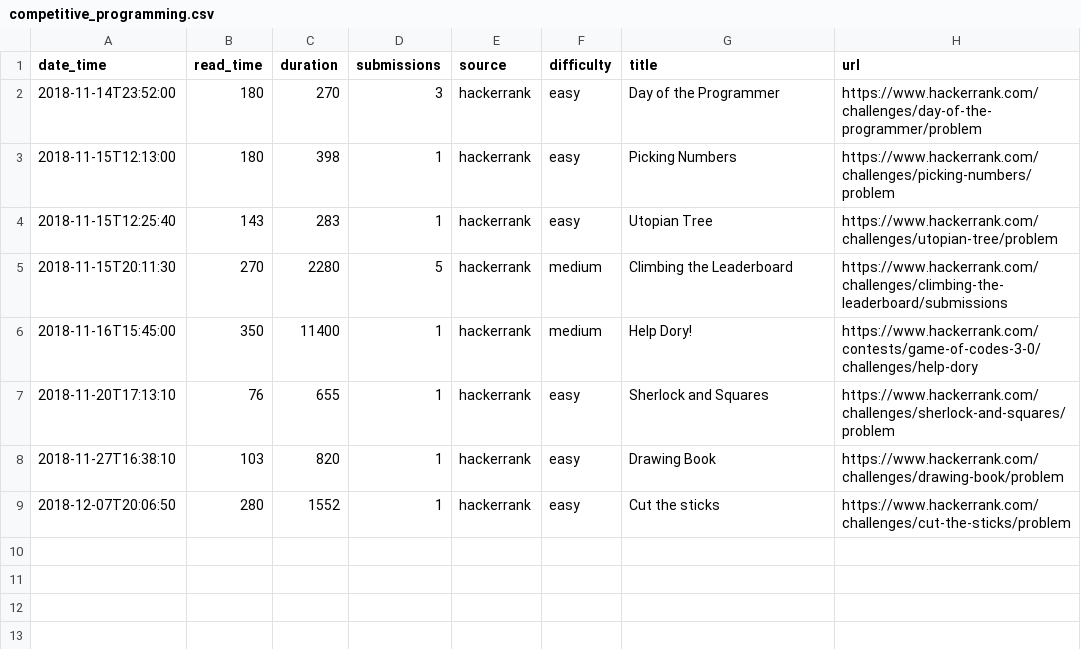
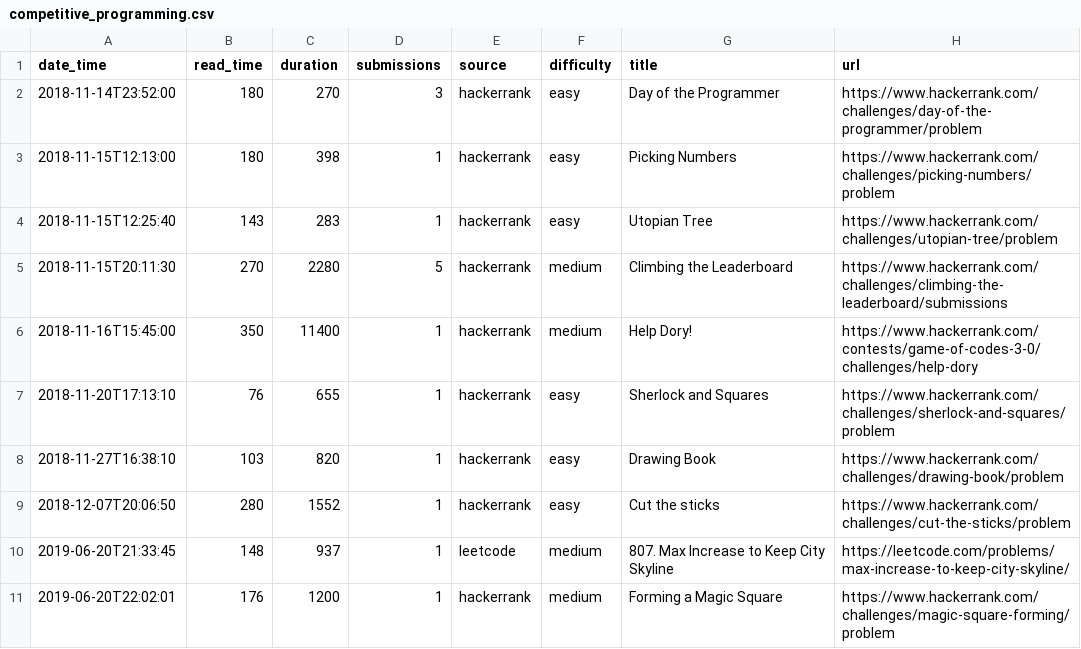
Before and after one commit to kmazur/kmazur.github.io, a CSV file: _data/competitive_programming.csv, drawn as a sheet; the diff names each change by its address in the sheet, - before the commit and + after, or states it on an @@ line.

```diff
--- a/_data/competitive_programming.csv
+++ b/_data/competitive_programming.csv
+row 10: 2019-06-20T21:33:45 | 148 | 937 | 1 | leetcode | medium | 807. Max Increase to Keep City Skyline | https://leetcode.com/problems/max-increase-to-keep-city-skyline/
+row 11: 2019-06-20T22:02:01 | 176 | 1200 | 1 | hackerrank | medium | Forming a Magic Square | https://www.hackerrank.com/challenges/magic-square-forming/problem
```
Also changed, not shown: 6 other files.
